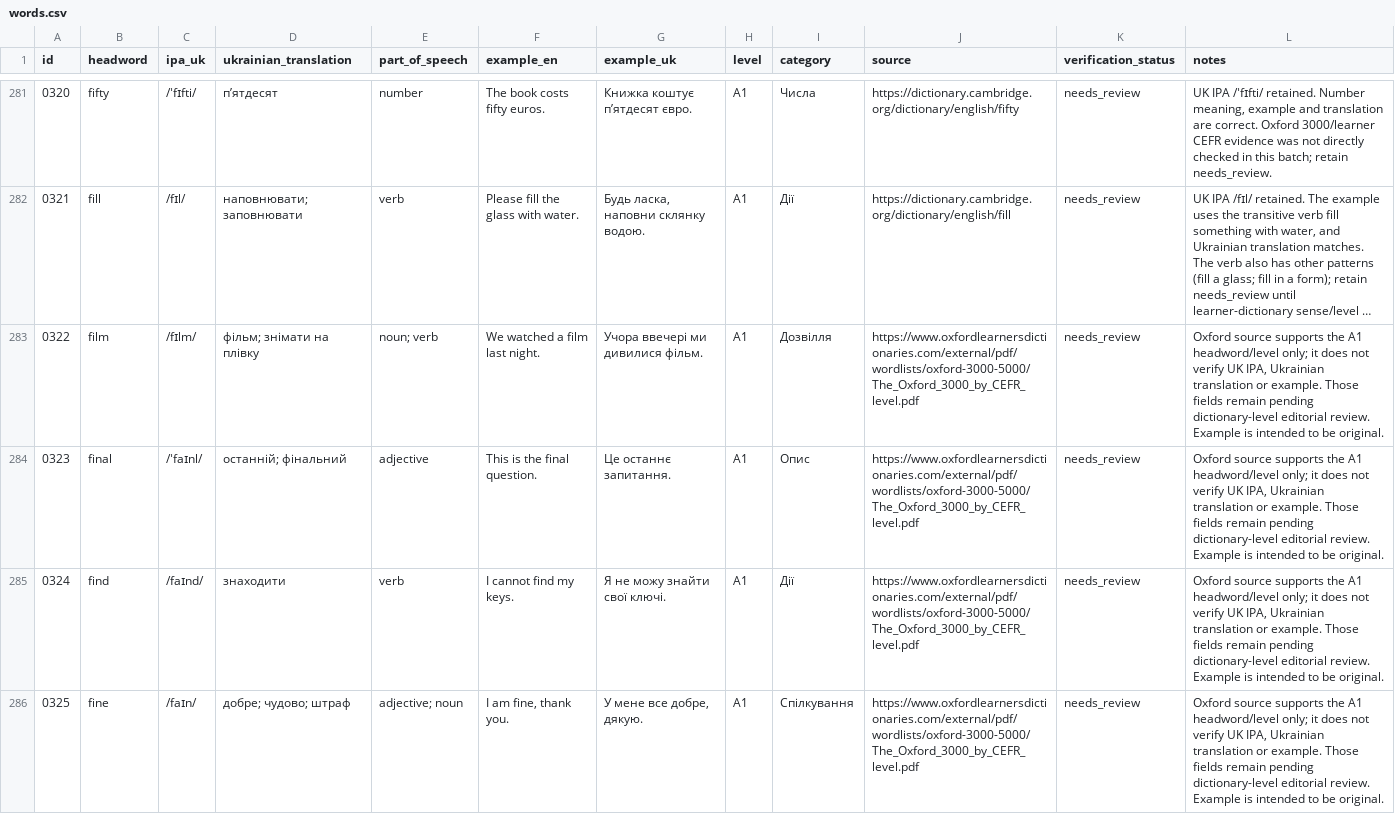
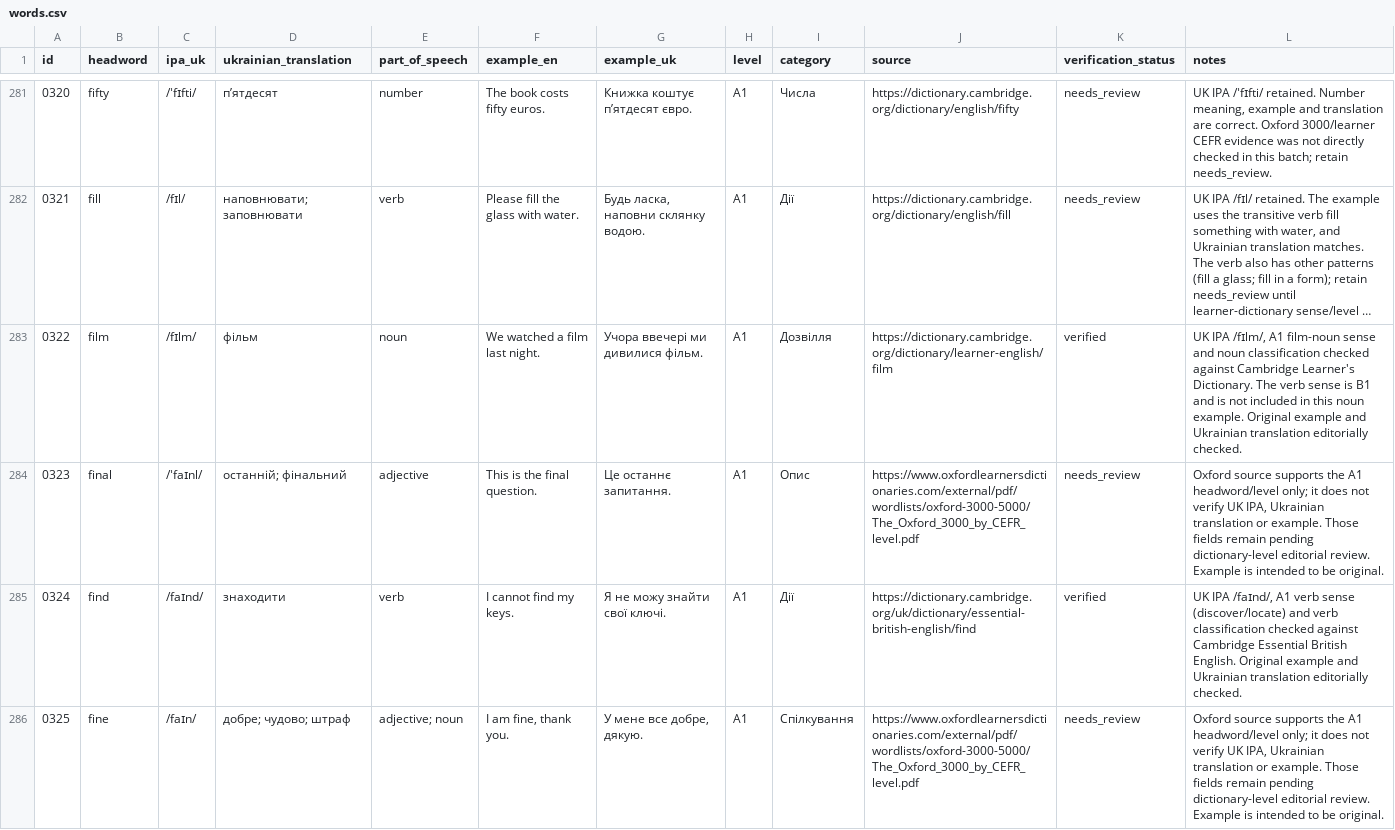
Before and after one commit to kiinoshkaaa/english-ukrainian-dictionary, a CSV file: data/a1/words.csv, drawn as a sheet; only a part is shown, gaps mark what is left out; long unchanged cells end in …; the diff covers the shown part only; the diff names each change by its address in the sheet, - before the commit and + after, or states it on an @@ line.

Commit message:
Review A1 F-word entries and correct examples and CEFR notes

```diff
--- a/data/a1/words.csv
+++ b/data/a1/words.csv
-D283 (ukrainian_translation): фільм; знімати на плівку
+D283 (ukrainian_translation): фільм
-E283 (part_of_speech): noun; verb
+E283 (part_of_speech): noun
-J283 (source): https://www.oxfordlearnersdictionaries.com/external/pdf/wordlists/oxford-3000-5000/The_Oxford_3000_by_CEFR_level.pdf
+J283 (source): https://dictionary.cambridge.org/dictionary/learner-english/film
-K283 (verification_status): needs_review
+K283 (verification_status): verified
-L283 (notes): Oxford source supports the A1 headword/level only; it does not verify UK IPA, Ukrainian translation or example. Those fields remain pending dictionary-level editorial review. Example is intended to be original.
+L283 (notes): UK IPA /fɪlm/, A1 film-noun sense and noun classification checked against Cambridge Learner's Dictionary. The verb sense is B1 and is not included in this noun example. Original example and Ukrainian translation editorially checked.
-J285 (source): https://www.oxfordlearnersdictionaries.com/external/pdf/wordlists/oxford-3000-5000/The_Oxford_3000_by_CEFR_level.pdf
+J285 (source): https://dictionary.cambridge.org/uk/dictionary/essential-british-english/find
-K285 (verification_status): needs_review
+K285 (verification_status): verified
-L285 (notes): Oxford source supports the A1 headword/level only; it does not verify UK IPA, Ukrainian translation or example. Those fields remain pending dictionary-level editorial review. Example is intended to be original.
+L285 (notes): UK IPA /faɪnd/, A1 verb sense (discover/locate) and verb classification checked against Cambridge Essential British English. Original example and Ukrainian translation editorially checked.
```
Also changed, not shown: 65 edited cells elsewhere in this file.
